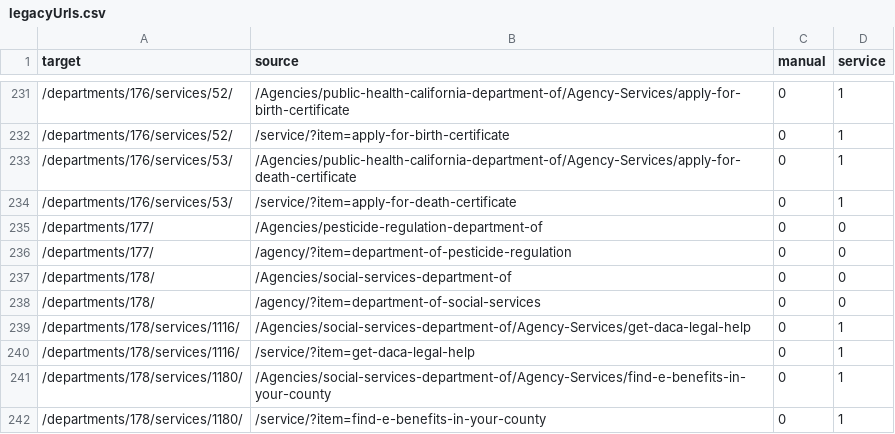
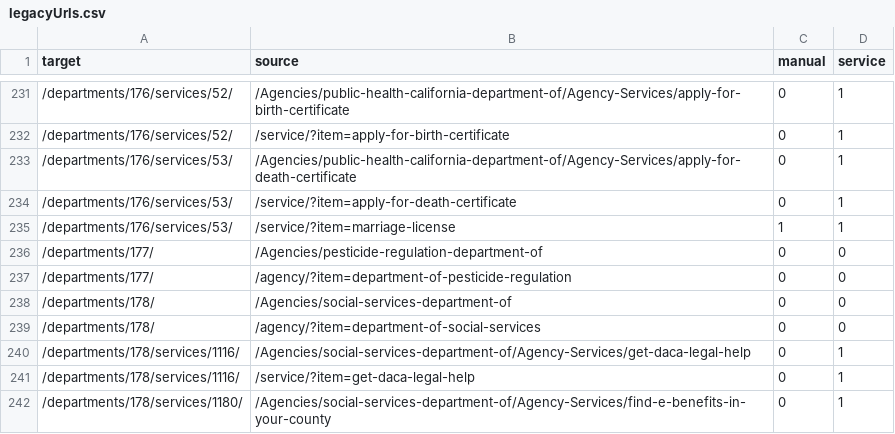
Before and after one commit to Office-of-Digital-Services/cagovportal, a CSV file: src/_data/legacyUrls.csv, drawn as a sheet; only a part is shown, gaps mark what is left out; the shorter side is filled out with more unchanged rows.

Commit message:
marriage license legacy link

```diff
--- a/src/_data/legacyUrls.csv
+++ b/src/_data/legacyUrls.csv
@@ -234,2 +234,3 @@ target,source,manual,service
 /departments/176/services/53/,/service/?item=apply-for-death-certificate,0,1
+/departments/176/services/53/,/service/?item=marriage-license,1,1
 /departments/177/,/Agencies/pesticide-regulation-department-of,0,0
```
